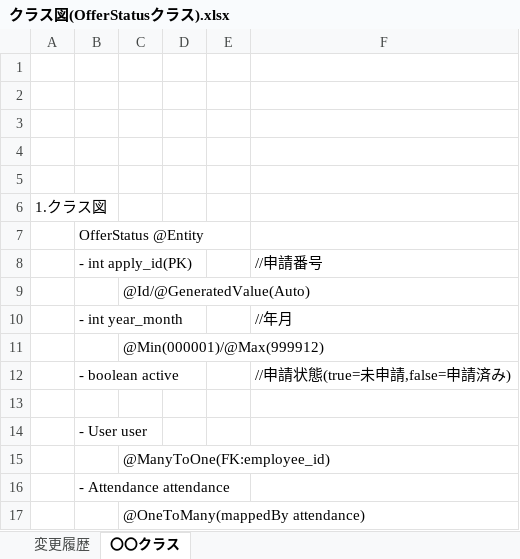
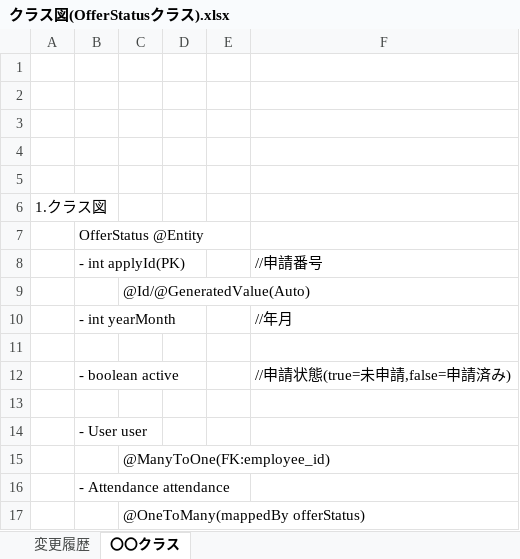
Before and after one commit to kosyougun/AttendanceManagementDoc, an Excel workbook: 3.勤怠管理アプリ/05_内部仕様書/クラス図/クラス図(OfferStatusクラス).xlsx, sheet 〇〇クラス, drawn as a sheet; values as stored, in another font and other column widths than the file's, no borders; charts and pictures not drawn; the diff names each change by its address in the sheet, - before the commit and + after, or states it on an @@ line.

```diff
--- a/3.勤怠管理アプリ/05_内部仕様書/クラス図/クラス図(OfferStatusクラス).xlsx (sheet 〇〇クラス)
+++ b/3.勤怠管理アプリ/05_内部仕様書/クラス図/クラス図(OfferStatusクラス).xlsx (sheet 〇〇クラス)
-B8: - int apply_id(PK)
+B8: - int applyId(PK)
-B10: - int year_month
+B10: - int yearMonth
-C11: @Min(000001)/@Max(999912)
+C11: (empty)
-C17: @OneToMany(mappedBy attendance)
+C17: @OneToMany(mappedBy offerStatus)
```
Also changed, not shown: charts or pictures, 3.勤怠管理アプリ/05_内部仕様書/クラス図/クラス図(Attendanceクラス).xlsx, 3.勤怠管理アプリ/05_内部仕様書/クラス図/クラス図(OfferStatusRepositoryクラス).xlsx.
